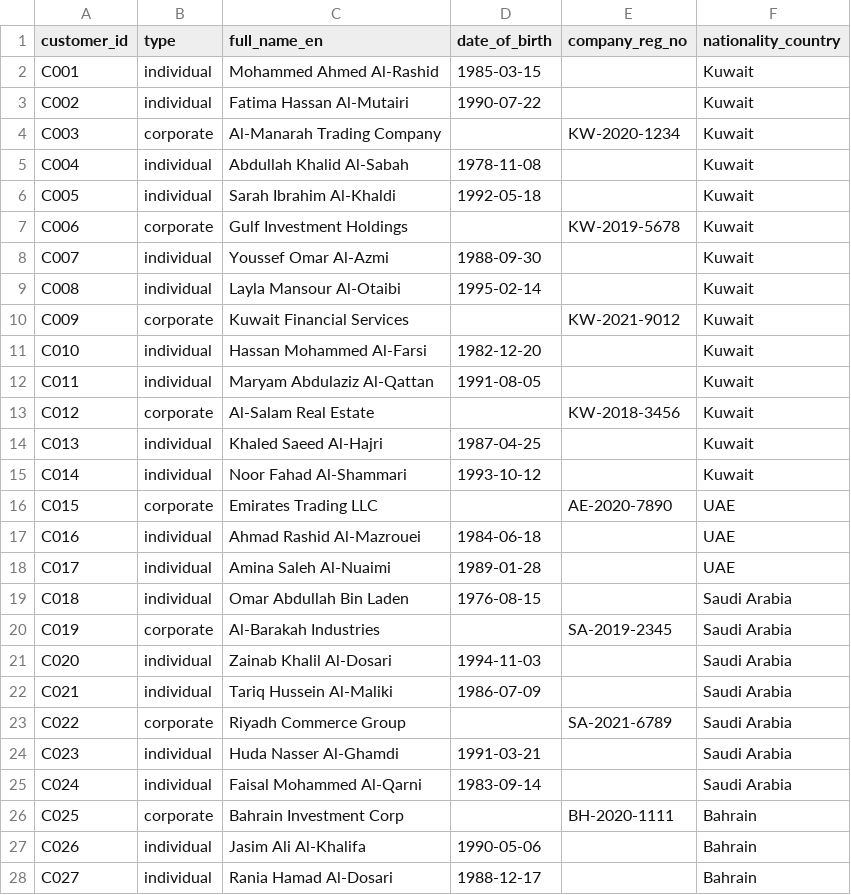
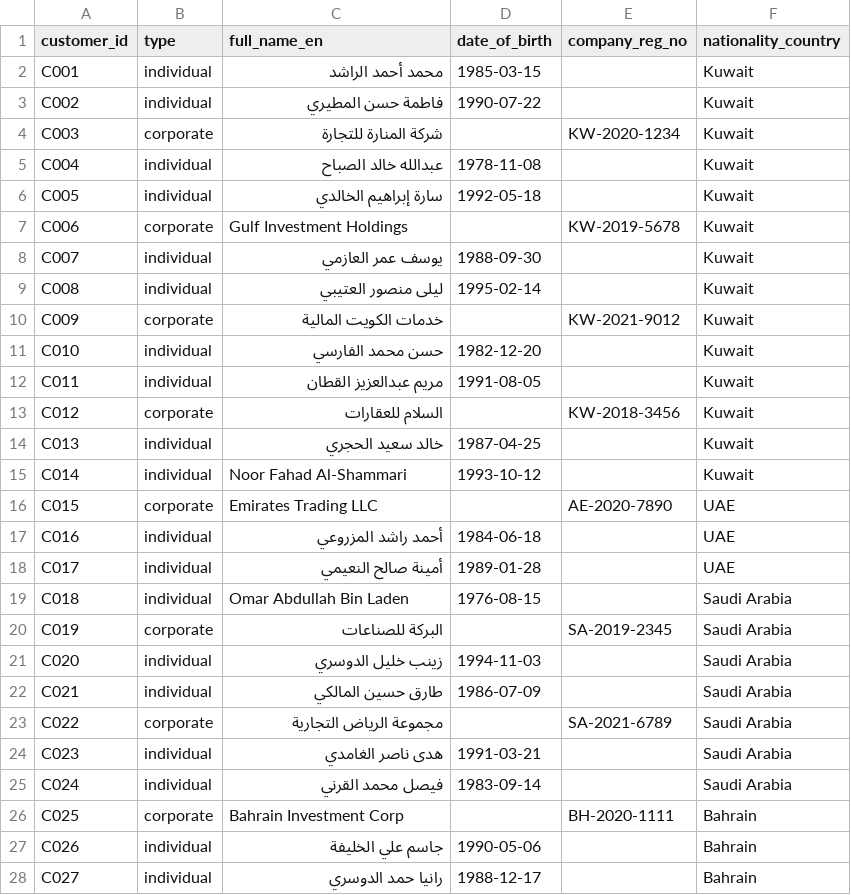
Before and after one commit to ayaangazali/fraud-detect, a CSV file: sample-data/customers-middle-east.csv, drawn as a sheet; only a part is shown; the diff covers the shown part only.

```diff
--- a/sample-data/customers-middle-east.csv
+++ b/sample-data/customers-middle-east.csv
@@ -1,28 +1,28 @@
 customer_id,type,full_name_en,date_of_birth,company_reg_no,nationality_country
-C001,individual,Mohammed Ahmed Al-Rashid,1985-03-15,,Kuwait
-C002,individual,Fatima Hassan Al-Mutairi,1990-07-22,,Kuwait
-C003,corporate,Al-Manarah Trading Company,,KW-2020-1234,Kuwait
-C004,individual,Abdullah Khalid Al-Sabah,1978-11-08,,Kuwait
-C005,individual,Sarah Ibrahim Al-Khaldi,1992-05-18,,Kuwait
+C001,individual,محمد أحمد الراشد,1985-03-15,,Kuwait
+C002,individual,فاطمة حسن المطيري,1990-07-22,,Kuwait
+C003,corporate,شركة المنارة للتجارة,,KW-2020-1234,Kuwait
+C004,individual,عبدالله خالد الصباح,1978-11-08,,Kuwait
+C005,individual,سارة إبراهيم الخالدي,1992-05-18,,Kuwait
 C006,corporate,Gulf Investment Holdings,,KW-2019-5678,Kuwait
-C007,individual,Youssef Omar Al-Azmi,1988-09-30,,Kuwait
-C008,individual,Layla Mansour Al-Otaibi,1995-02-14,,Kuwait
-C009,corporate,Kuwait Financial Services,,KW-2021-9012,Kuwait
-C010,individual,Hassan Mohammed Al-Farsi,1982-12-20,,Kuwait
-C011,individual,Maryam Abdulaziz Al-Qattan,1991-08-05,,Kuwait
-C012,corporate,Al-Salam Real Estate,,KW-2018-3456,Kuwait
-C013,individual,Khaled Saeed Al-Hajri,1987-04-25,,Kuwait
+C007,individual,يوسف عمر العازمي,1988-09-30,,Kuwait
+C008,individual,ليلى منصور العتيبي,1995-02-14,,Kuwait
+C009,corporate,خدمات الكويت المالية,,KW-2021-9012,Kuwait
+C010,individual,حسن محمد الفارسي,1982-12-20,,Kuwait
+C011,individual,مريم عبدالعزيز القطان,1991-08-05,,Kuwait
+C012,corporate,السلام للعقارات,,KW-2018-3456,Kuwait
+C013,individual,خالد سعيد الحجري,1987-04-25,,Kuwait
 C014,individual,Noor Fahad Al-Shammari,1993-10-12,,Kuwait
 C015,corporate,Emirates Trading LLC,,AE-2020-7890,UAE
-C016,individual,Ahmad Rashid Al-Mazrouei,1984-06-18,,UAE
-C017,individual,Amina Saleh Al-Nuaimi,1989-01-28,,UAE
+C016,individual,أحمد راشد المزروعي,1984-06-18,,UAE
+C017,individual,أمينة صالح النعيمي,1989-01-28,,UAE
 C018,individual,Omar Abdullah Bin Laden,1976-08-15,,Saudi Arabia
-C019,corporate,Al-Barakah Industries,,SA-2019-2345,Saudi Arabia
-C020,individual,Zainab Khalil Al-Dosari,1994-11-03,,Saudi Arabia
-C021,individual,Tariq Hussein Al-Maliki,1986-07-09,,Saudi Arabia
-C022,corporate,Riyadh Commerce Group,,SA-2021-6789,Saudi Arabia
-C023,individual,Huda Nasser Al-Ghamdi,1991-03-21,,Saudi Arabia
-C024,individual,Faisal Mohammed Al-Qarni,1983-09-14,,Saudi Arabia
+C019,corporate,البركة للصناعات,,SA-2019-2345,Saudi Arabia
+C020,individual,زينب خليل الدوسري,1994-11-03,,Saudi Arabia
+C021,individual,طارق حسين المالكي,1986-07-09,,Saudi Arabia
+C022,corporate,مجموعة الرياض التجارية,,SA-2021-6789,Saudi Arabia
+C023,individual,هدى ناصر الغامدي,1991-03-21,,Saudi Arabia
+C024,individual,فيصل محمد القرني,1983-09-14,,Saudi Arabia
 C025,corporate,Bahrain Investment Corp,,BH-2020-1111,Bahrain
-C026,individual,Jasim Ali Al-Khalifa,1990-05-06,,Bahrain
-C027,individual,Rania Hamad Al-Dosari,1988-12-17,,Bahrain
+C026,individual,جاسم علي الخليفة,1990-05-06,,Bahrain
+C027,individual,رانيا حمد الدوسري,1988-12-17,,Bahrain
```
Also changed, not shown: 1 edited cell elsewhere in this file, sample-data/blacklist-middle-east.csv, 20 other files.
